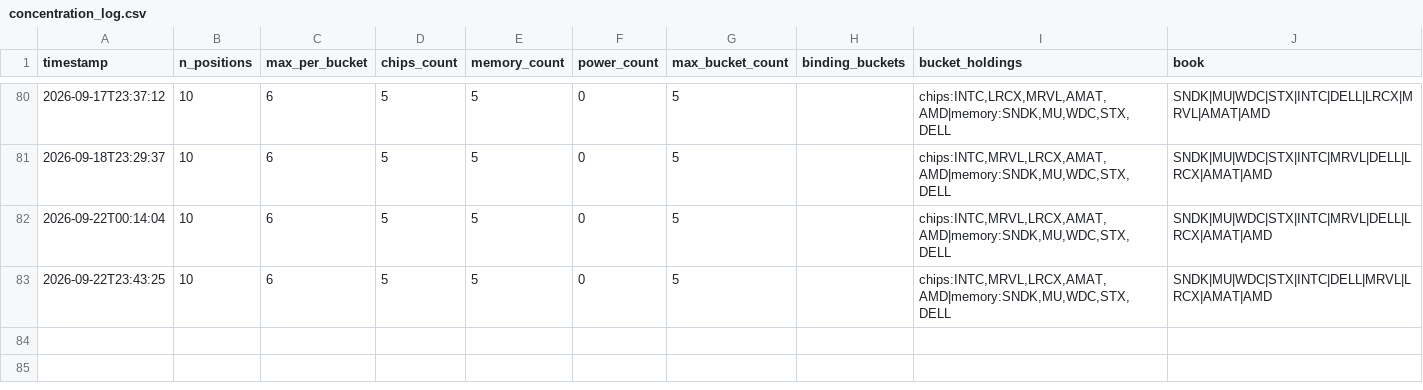
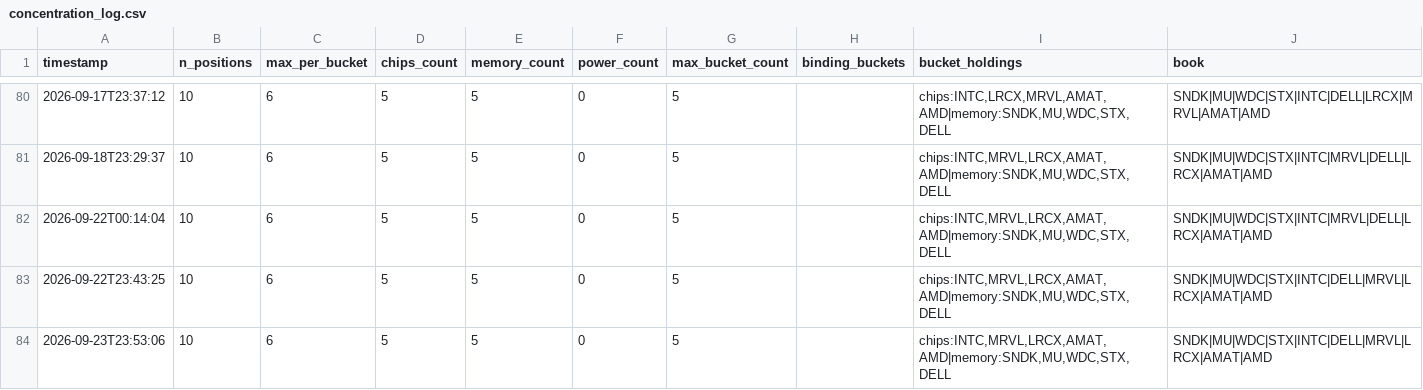
Before and after one commit to JeffGe911/Quant-paper-, a CSV file: concentration_log.csv, drawn as a sheet; only a part is shown, gaps mark what is left out; the diff names each change by its address in the sheet, - before the commit and + after, or states it on an @@ line.

```diff
--- a/concentration_log.csv
+++ b/concentration_log.csv
+row 84: 2026-09-23T23:53:06 | 10 | 6 | 5 | 5 | 0 | 5 |  | chips:INTC,MRVL,LRCX,AMAT,AMD|memory:SNDK,MU,WDC,STX,DELL | SNDK|MU|WDC|STX|INTC|DELL|MRVL|LRCX|AMAT|AMD
```
Also changed, not shown: nav.csv.
